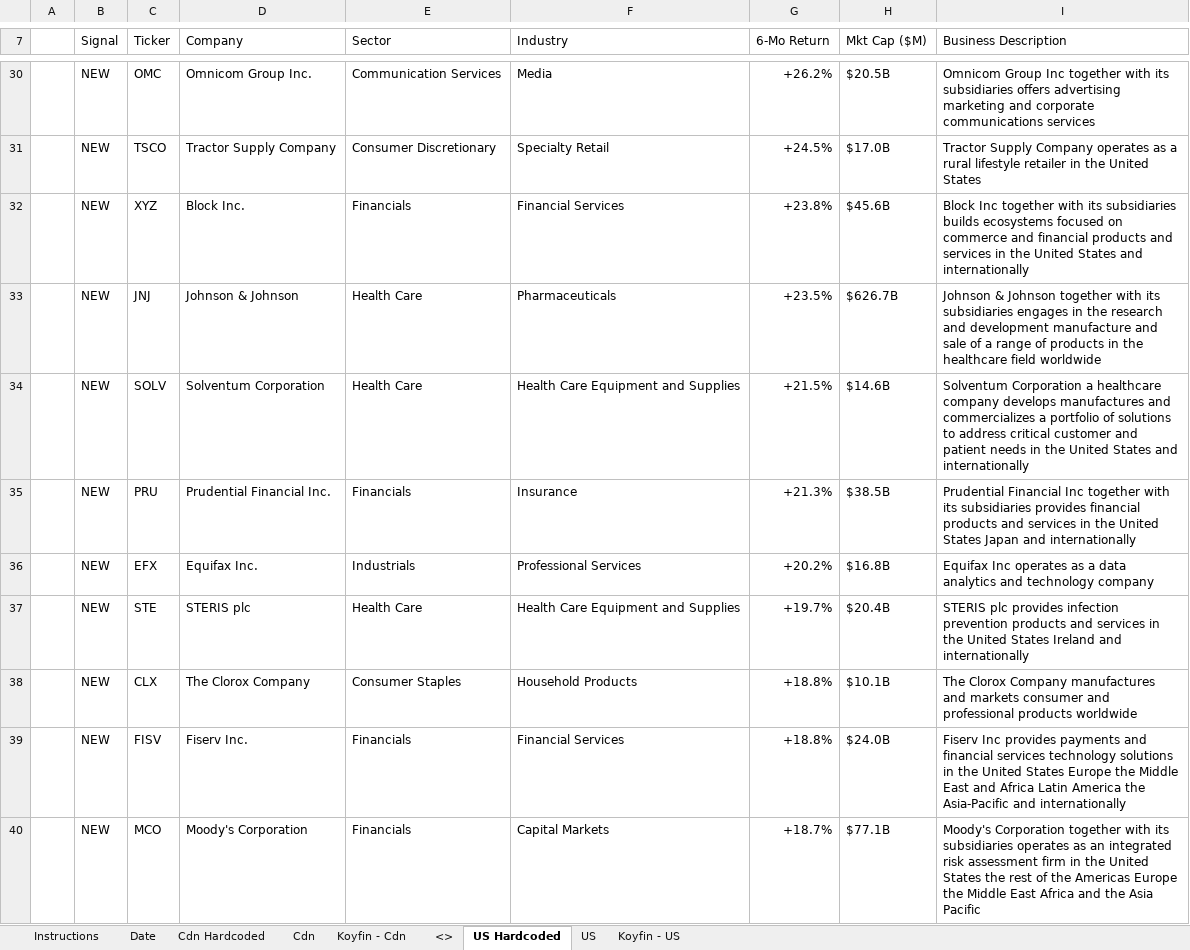
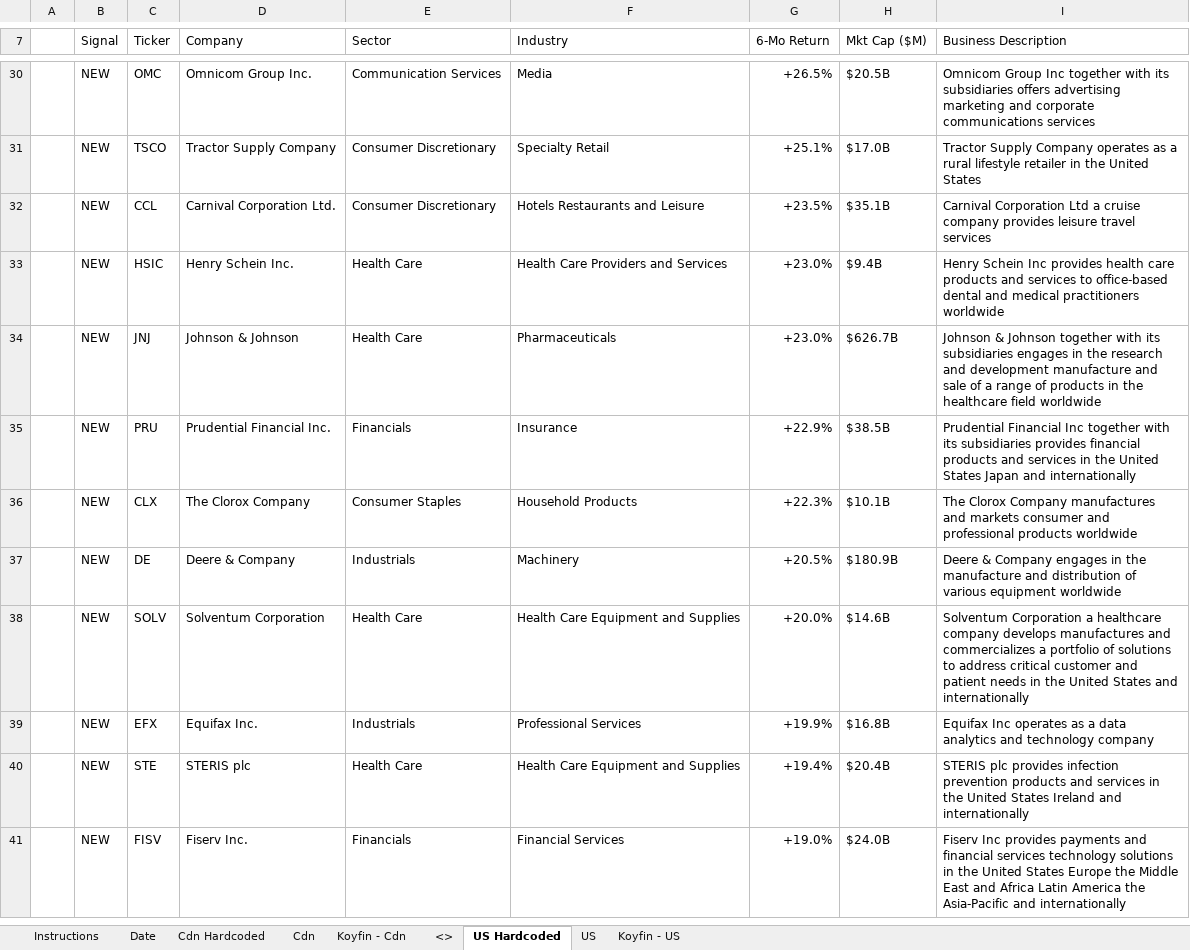
Before and after one commit to 5iResearch/data-scripts, an Excel workbook: outputs/benchmark-beaters/Benchmark_Beaters_latest.xlsx, sheet US Hardcoded, drawn as a sheet; only a part is shown, gaps mark what is left out; values as stored, in another font and other column widths than the file's, no cell formats; charts and pictures and conditional formats not drawn; removed rows and columns are numbered as before the commit, all else as after; the diff covers the shown part only; the diff names each change by its address in the sheet, - before the commit and + after, or states it on an @@ line.

```diff
--- a/outputs/benchmark-beaters/Benchmark_Beaters_latest.xlsx (sheet US Hardcoded)
+++ b/outputs/benchmark-beaters/Benchmark_Beaters_latest.xlsx (sheet US Hardcoded)
-G30 (6-Mo Return): +26.2%
+G30 (6-Mo Return): +26.5%
-G31 (6-Mo Return): +24.5%
+G31 (6-Mo Return): +25.1%
-row 32:  | NEW | XYZ | Block Inc. | Financials | Financial Services | +23.8% | $45.6B | Block Inc together with its subsidiaries builds ecosystems focused on commerce and financial products and services in the United States and internationally
+row 32:  | NEW | CCL | Carnival Corporation Ltd. | Consumer Discretionary | Hotels Restaurants and Leisure | +23.5% | $35.1B | Carnival Corporation Ltd a cruise company provides leisure travel services
+row 33:  | NEW | HSIC | Henry Schein Inc. | Health Care | Health Care Providers and Services | +23.0% | $9.4B | Henry Schein Inc provides health care products and services to office-based dental and medical practitioners worldwide
-G34 (6-Mo Return): +23.5%
+G34 (6-Mo Return): +23.0%
-row 34:  | NEW | SOLV | Solventum Corporation | Health Care | Health Care Equipment and Supplies | +21.5% | $14.6B | Solventum Corporation a healthcare company develops manufactures and commercializes a portfolio of solutions to address critical customer and patient needs in the United States and internationally
-G35 (6-Mo Return): +21.3%
+G35 (6-Mo Return): +22.9%
+row 36:  | NEW | CLX | The Clorox Company | Consumer Staples | Household Products | +22.3% | $10.1B | The Clorox Company manufactures and markets consumer and professional products worldwide
+row 37:  | NEW | DE | Deere & Company | Industrials | Machinery | +20.5% | $180.9B | Deere & Company engages in the manufacture and distribution of various equipment worldwide
+row 38:  | NEW | SOLV | Solventum Corporation | Health Care | Health Care Equipment and Supplies | +20.0% | $14.6B | Solventum Corporation a healthcare company develops manufactures and commercializes a portfolio of solutions to address critical customer and patient needs in the United States and internationally
-G39 (6-Mo Return): +20.2%
+G39 (6-Mo Return): +19.9%
-G40 (6-Mo Return): +19.7%
+G40 (6-Mo Return): +19.4%
-row 38:  | NEW | CLX | The Clorox Company | Consumer Staples | Household Products | +18.8% | $10.1B | The Clorox Company manufactures and markets consumer and professional products worldwide
-G41 (6-Mo Return): +18.8%
+G41 (6-Mo Return): +19.0%
-row 40:  | NEW | MCO | Moody's Corporation | Financials | Capital Markets | +18.7% | $77.1B | Moody's Corporation together with its subsidiaries operates as an integrated risk assessment firm in the United States the rest of the Americas Europe the Middle East Africa and the Asia Pacific
```
Also changed, not shown: 54 added rows, 53 removed rows and 77 edited cells elsewhere in this sheet, sheet Cdn Hardcoded, sheet Date, cell formats, 13 other files.
